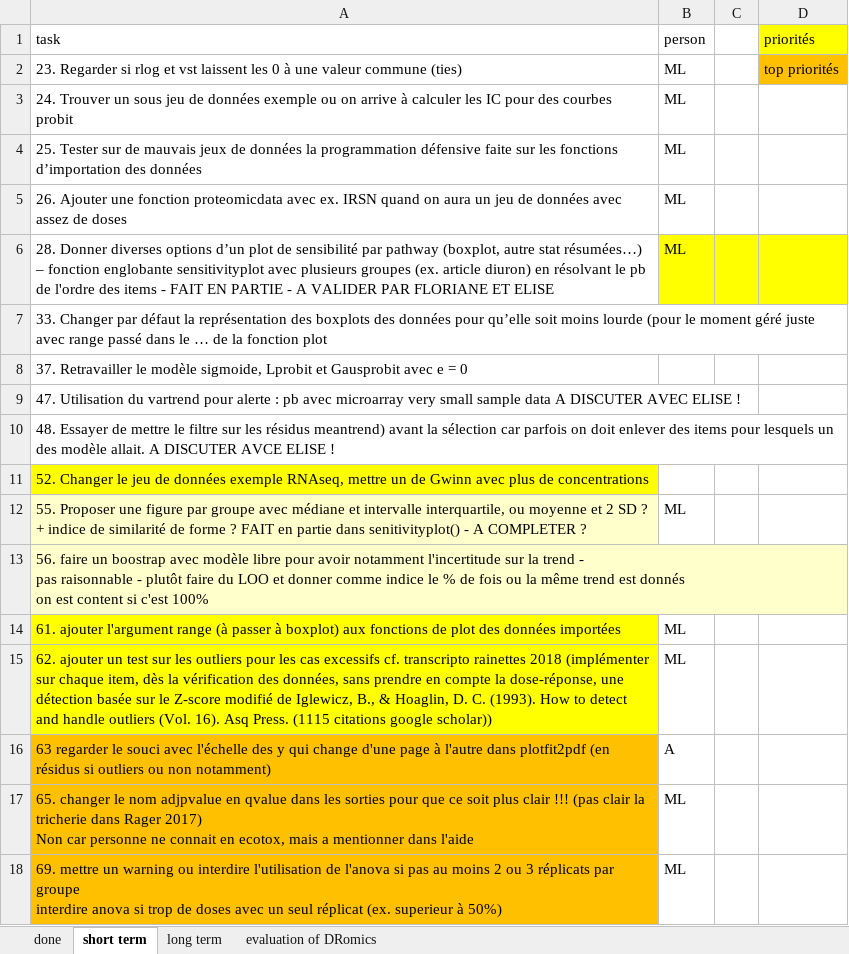
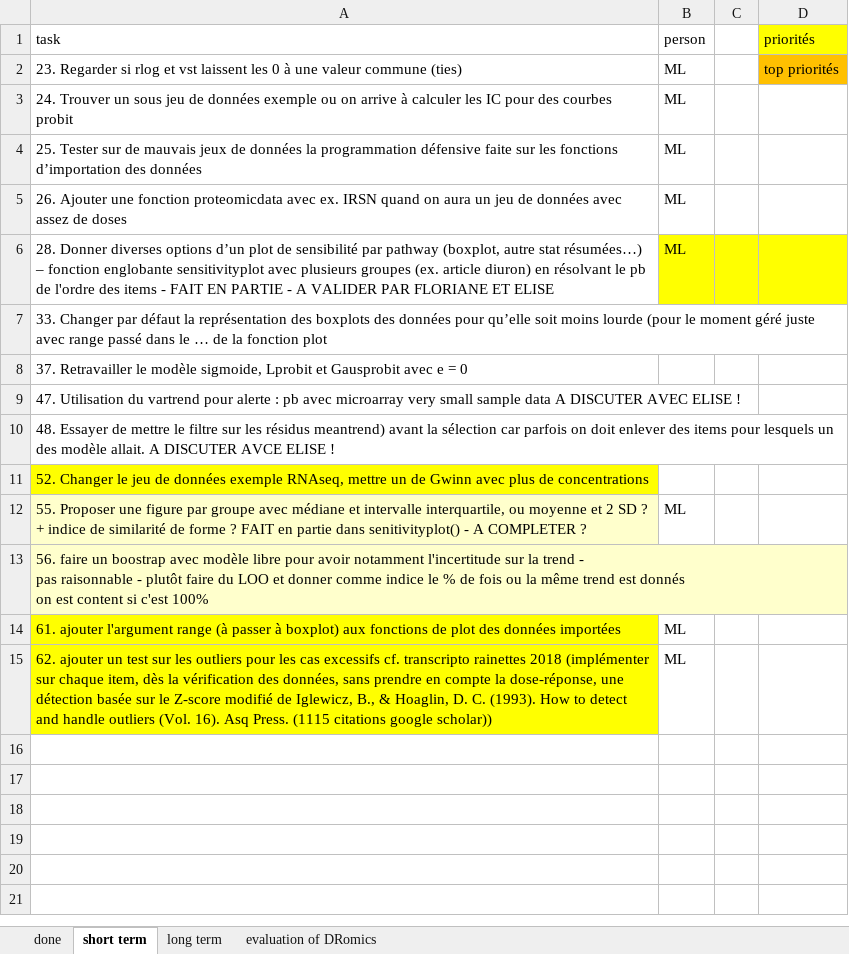
Before and after one commit to lbbe-software/DRomics, an Excel workbook: share/techdoc/DRomicsTODOlist.xlsx, sheet short term, drawn as a sheet; values as stored, in another font and other column widths than the file's, no borders; ↵ is a line break in a cell; the diff names each change by its address in the sheet, - before the commit and + after, or states it on an @@ line.

Commit message:
update news and todo list

```diff
--- a/share/techdoc/DRomicsTODOlist.xlsx (sheet short term)
+++ b/share/techdoc/DRomicsTODOlist.xlsx (sheet short term)
-row 16: 63 regarder le souci avec l'échelle des y qui change d'une page à l'autre dans plotfit2pdf (en résidus si outliers ou non notamment) | A
-row 17: 65. changer le nom adjpvalue en qvalue dans les sorties pour que ce soit plus clair !!! (pas clair la tricherie dans Rager 2017) ↵ Non car personne ne connait en ecotox, mais a mentionner dans l'aide | ML
-row 18: 69. mettre un warning ou interdire l'utilisation de l'anova si pas au moins 2 ou 3 réplicats par groupe ↵ interdire anova si trop de doses avec un seul réplicat (ex. superieur à 50%) | ML
```
Also changed, not shown: sheet done, 1 other file.
